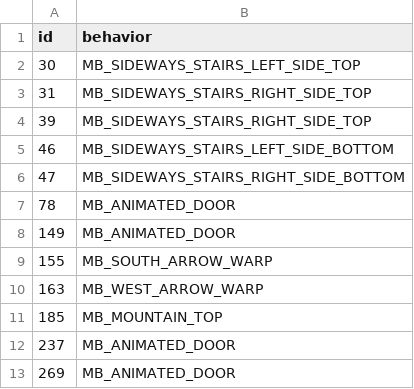
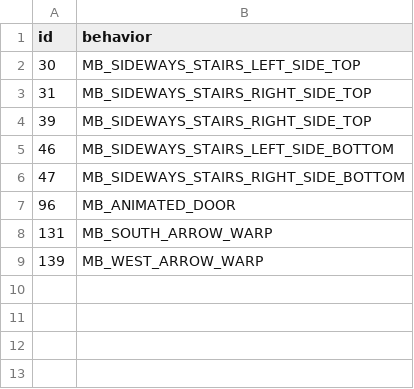
Before and after one commit to magical-ice-winged-otter/islandgame2, a CSV file: porytiles/islandgame_oranna_tidalcove/attributes.csv, drawn as a sheet.

Commit message:
fixing doors again, fixing trade bug

```diff
--- a/porytiles/islandgame_oranna_tidalcove/attributes.csv
+++ b/porytiles/islandgame_oranna_tidalcove/attributes.csv
@@ -6,8 +6,4 @@ id,behavior
 47,MB_SIDEWAYS_STAIRS_RIGHT_SIDE_BOTTOM
-78,MB_ANIMATED_DOOR
-149,MB_ANIMATED_DOOR
-155,MB_SOUTH_ARROW_WARP
-163,MB_WEST_ARROW_WARP
-185,MB_MOUNTAIN_TOP
-237,MB_ANIMATED_DOOR
-269,MB_ANIMATED_DOOR
+96,MB_ANIMATED_DOOR
+131,MB_SOUTH_ARROW_WARP
+139,MB_WEST_ARROW_WARP
```
Also changed, not shown: 33 other files.
